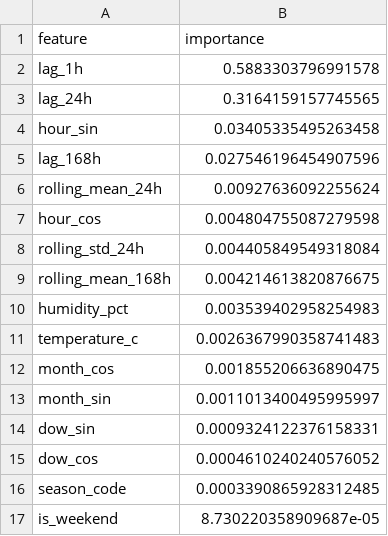
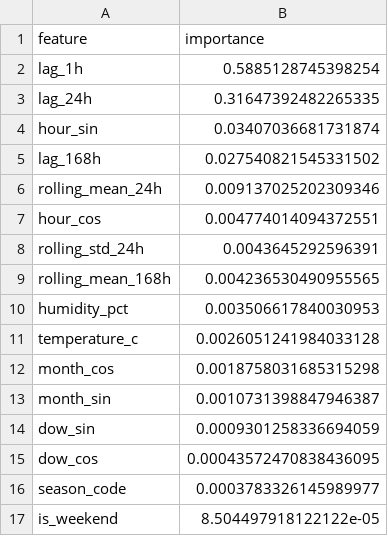
Before and after one commit to BuddhankJadhao-byte/fy-project, a CSV file: outputs/feature_importance.csv, drawn as a sheet.

```diff
--- a/outputs/feature_importance.csv
+++ b/outputs/feature_importance.csv
@@ -1,17 +1,17 @@
 feature,importance
-lag_1h,0.5883303796991578
-lag_24h,0.3164159157745565
-hour_sin,0.03405335495263458
-lag_168h,0.027546196454907596
-rolling_mean_24h,0.00927636092255624
-hour_cos,0.004804755087279598
-rolling_std_24h,0.004405849549318084
-rolling_mean_168h,0.004214613820876675
-humidity_pct,0.003539402958254983
-temperature_c,0.0026367990358741483
-month_cos,0.001855206636890475
-month_sin,0.0011013400495995997
-dow_sin,0.0009324122376158331
-dow_cos,0.0004610240240576052
-season_code,0.0003390865928312485
-is_weekend,8.730220358909687e-05
+lag_1h,0.5885128745398254
+lag_24h,0.31647392482265335
+hour_sin,0.03407036681731874
+lag_168h,0.027540821545331502
+rolling_mean_24h,0.009137025202309346
+hour_cos,0.004774014094372551
+rolling_std_24h,0.0043645292596391
+rolling_mean_168h,0.004236530490955565
+humidity_pct,0.003506617840030953
+temperature_c,0.0026051241984033128
+month_cos,0.0018758031685315298
+month_sin,0.0010731398847946387
+dow_sin,0.0009301258336694059
+dow_cos,0.00043572470838436095
+season_code,0.0003783326145989977
+is_weekend,8.504497918122122e-05
```
Also changed, not shown: outputs/forecasts/next_24_hours.csv, outputs/model_metrics.csv, 9 other files.
